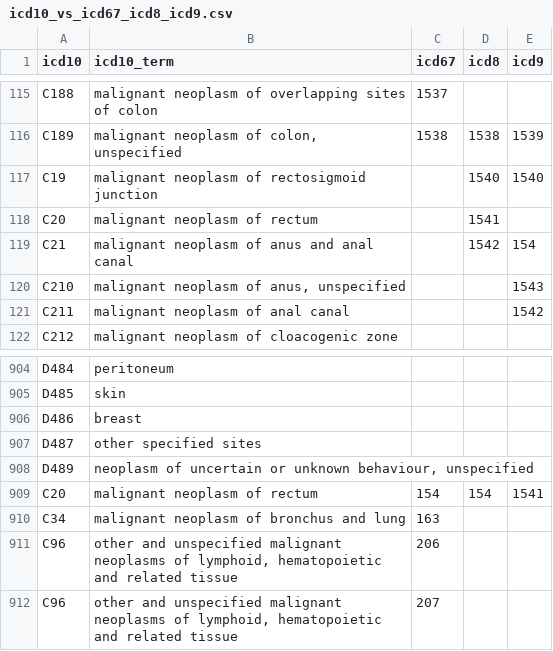
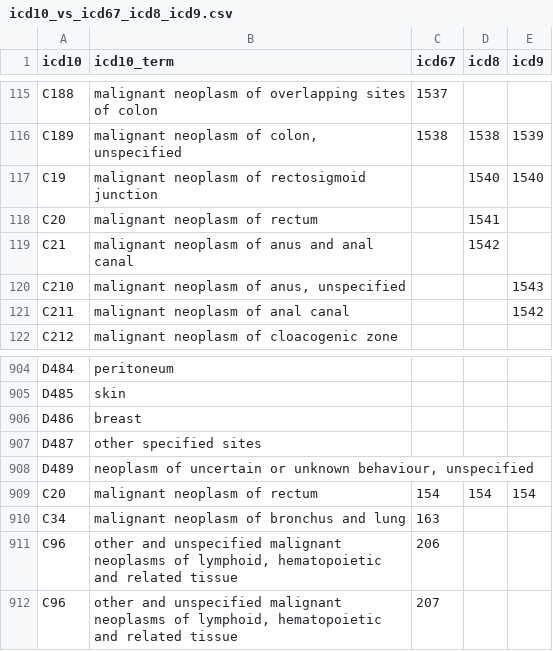
Before and after one commit to CancerRegistryOfNorway/NORDCAN, a CSV file: specifications/icd10_vs_icd67_icd8_icd9.csv, drawn as a sheet; only a part is shown, gaps mark what is left out.

Commit message:
Update icd10_vs_icd67_icd8_icd9.csv

```diff
--- a/specifications/icd10_vs_icd67_icd8_icd9.csv
+++ b/specifications/icd10_vs_icd67_icd8_icd9.csv
@@ -118,3 +118,3 @@ C19;malignant neoplasm of rectosigmoid junction;;1540;1540
 C20;malignant neoplasm of rectum;;1541;
-C21;malignant neoplasm of anus and anal canal;;1542;154
+C21;malignant neoplasm of anus and anal canal;;1542;
 C210;malignant neoplasm of anus, unspecified;;;1543
@@ -908,3 +908,3 @@ D487;other specified sites;;;
 D489;neoplasm of uncertain or unknown behaviour, unspecified;;;
-C20;malignant neoplasm of rectum;154;154;1541
+C20;malignant neoplasm of rectum;154;154;154
 C34;malignant neoplasm of bronchus and lung;163;;
```
